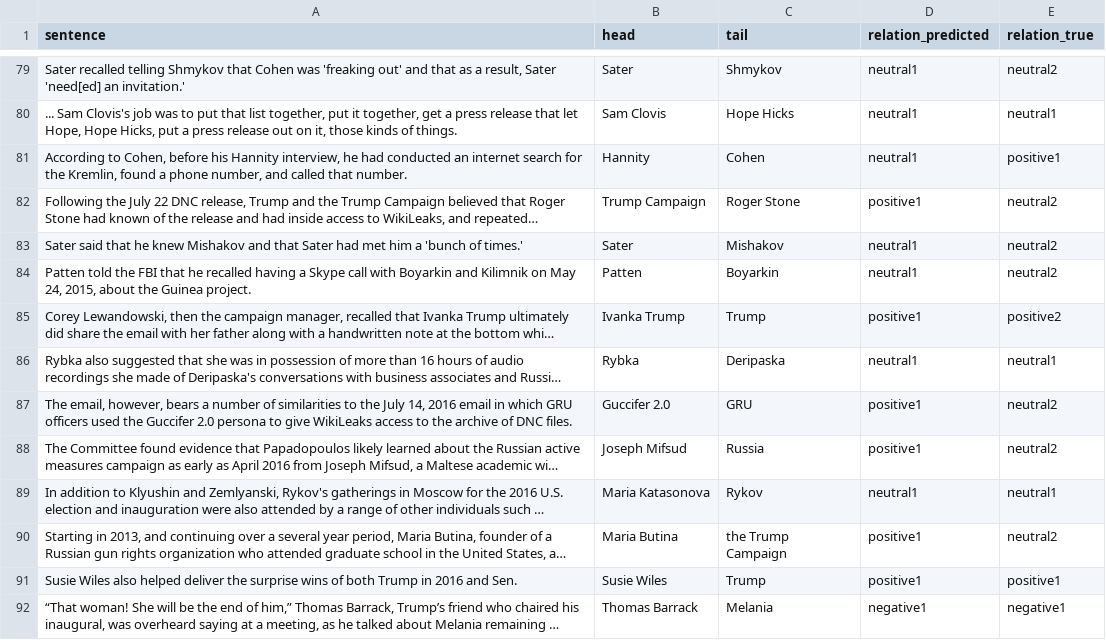
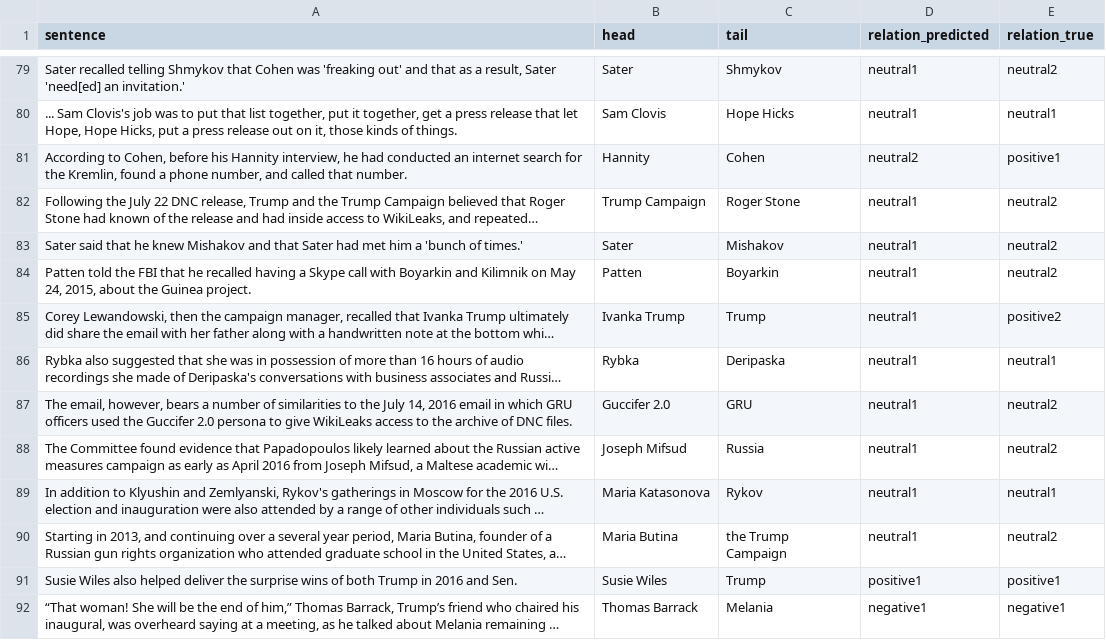
Before and after one commit to michael-duer/openai-data-labeling, a CSV file: data/api_output/output_gpt-4-turbo_new_prompt2_random_sample_1.csv (was data/api_output/output_random1_gpt4-turbo.csv), drawn as a sheet; only a part is shown, gaps mark what is left out; long unchanged cells end in …; the diff covers the shown part only; the diff names each change by its address in the sheet, - before the commit and + after, or states it on an @@ line.

```diff
--- a/data/api_output/output_random1_gpt4-turbo.csv
+++ b/data/api_output/output_gpt-4-turbo_new_prompt2_random_sample_1.csv
-D81 (relation_predicted): neutral1
+D81 (relation_predicted): neutral2
-D82 (relation_predicted): positive1
+D82 (relation_predicted): neutral1
-D85 (relation_predicted): positive1
+D85 (relation_predicted): neutral1
-D87:D88 (relation_predicted): positive1
+D87:D88 (relation_predicted): neutral1
-D90 (relation_predicted): positive1
+D90 (relation_predicted): neutral1
```
Also changed, not shown: 1 removed row and 58 edited cells elsewhere in this file, data/api_output/output_gpt-4-turbo_new_prompt2_random_sample_2.csv, data/evaluation/evaluation.csv, 30 other files.
